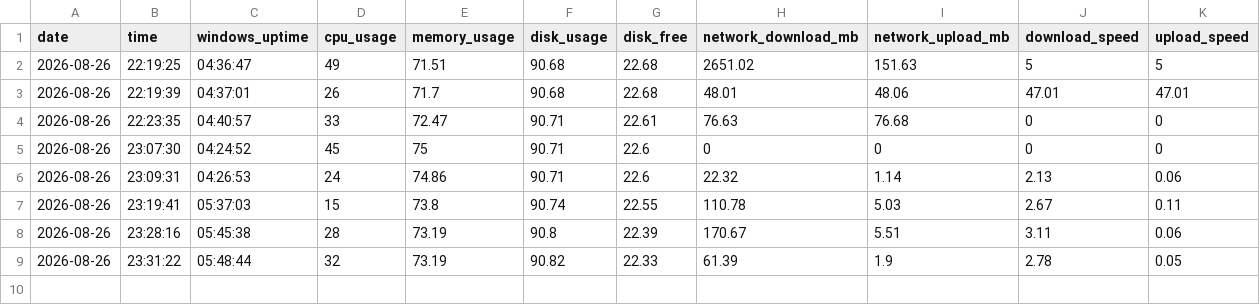
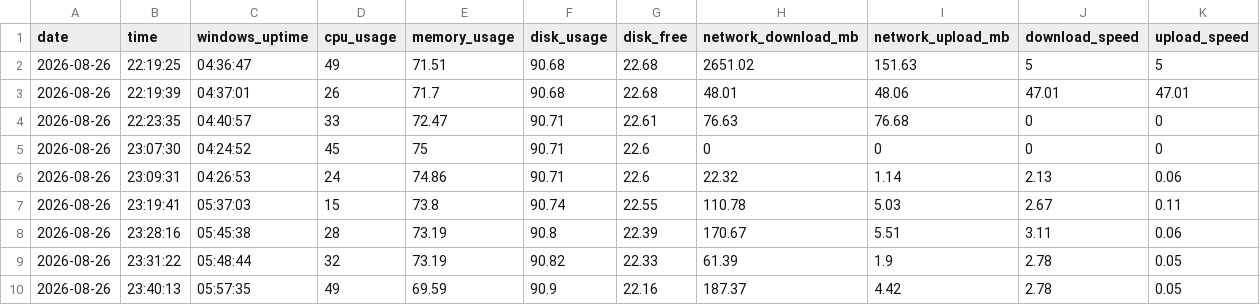
Before and after one commit to SahabajSahaji/personal-pc-data-pipeline, a CSV file: data/system_metrics.csv, drawn as a sheet; the diff names each change by its address in the sheet, - before the commit and + after, or states it on an @@ line.

Commit message:
Daily PC metrics: 2026-08-26 18:10:18

```diff
--- a/data/system_metrics.csv
+++ b/data/system_metrics.csv
+row 10: 2026-08-26 | 23:40:13 | 05:57:35 | 49 | 69.59 | 90.9 | 22.16 | 187.37 | 4.42 | 2.78 | 0.05
```
Also changed, not shown: 1 other file.
